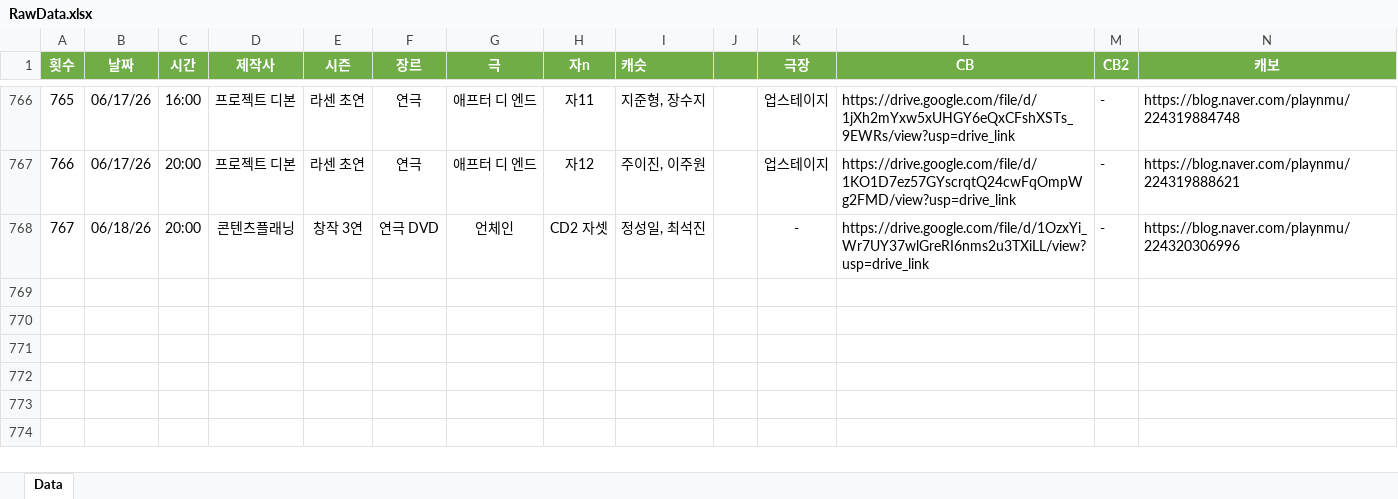
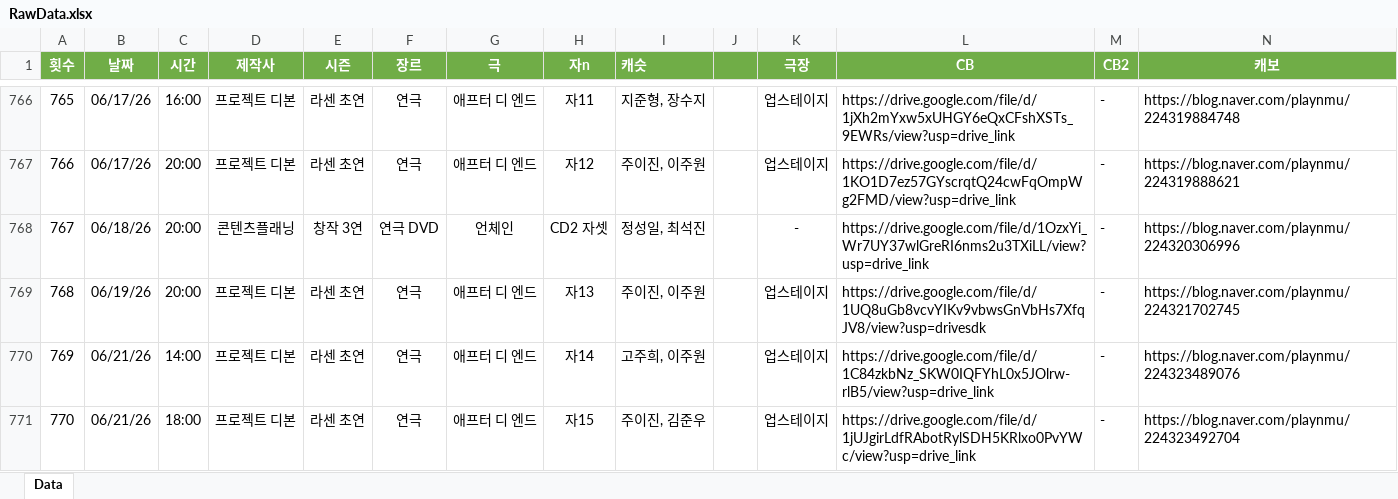
Before and after one commit to SailingSnails/SailingSnails.github.io, an Excel workbook: RawData.xlsx, sheet Data, drawn as a sheet; only a part is shown, gaps mark what is left out; values as stored, in another font and other column widths than the file's, no borders; table styles not drawn; rows hold the shown columns only; the diff names each change by its address in the sheet, - before the commit and + after, or states it on an @@ line.

```diff
--- a/RawData.xlsx (sheet Data)
+++ b/RawData.xlsx (sheet Data)
+row 769: 768 | 06/19/26 | 20:00 | 프로젝트 디본 | 라센 초연 | 연극 | 애프터 디 엔드 | 자13 | 주이진, 이주원 | 9480 | 업스테이지 | https://drive.google.com/file/d/1UQ8uGb8vcvYIKv9vbwsGnVbHs7XfqJV8/view?usp=drivesdk | - | https://blog.naver.com/playnmu/224321702745
+row 770: 769 | 06/21/26 | 14:00 | 프로젝트 디본 | 라센 초연 | 연극 | 애프터 디 엔드 | 자14 | 고주희, 이주원 | 6400 | 업스테이지 | https://drive.google.com/file/d/1C84zkbNz_SKW0IQFYhL0x5JOlrw-rlB5/view?usp=drive_link | - | https://blog.naver.com/playnmu/224323489076
+row 771: 770 | 06/21/26 | 18:00 | 프로젝트 디본 | 라센 초연 | 연극 | 애프터 디 엔드 | 자15 | 주이진, 김준우 | 14600 | 업스테이지 | https://drive.google.com/file/d/1jUJgirLdfRAbotRylSDH5KRlxo0PvYWc/view?usp=drive_link | - | https://blog.naver.com/playnmu/224323492704
```
Also changed, not shown: 1 other file.
